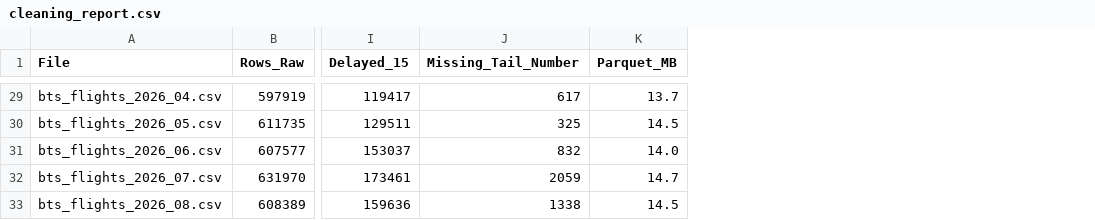
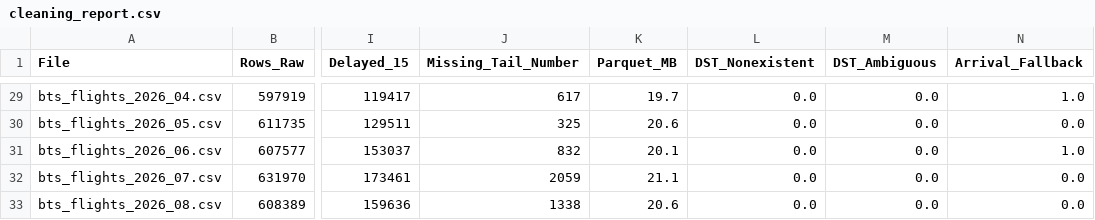
Before and after one commit to mberatsen/Airline-Operations-Analytics, a CSV file: docs/cleaning_report.csv, drawn as a sheet; only a part is shown, gaps mark what is left out; the diff covers the shown part only; the diff names each change by its address in the sheet, - before the commit and + after, or states it on an @@ line.

```diff
--- a/docs/cleaning_report.csv
+++ b/docs/cleaning_report.csv
+column L (DST_Nonexistent), rows 29-33: all 0.0
+column M (DST_Ambiguous), rows 29-33: all 0.0
+column N (Arrival_Fallback), rows 29-33: 1.0 | 0.0 | 1.0 | 0.0 | 0.0
-K29 (Parquet_MB): 13.7
+K29 (Parquet_MB): 19.7
-K30 (Parquet_MB): 14.5
+K30 (Parquet_MB): 20.6
-K31 (Parquet_MB): 14.0
+K31 (Parquet_MB): 20.1
-K32 (Parquet_MB): 14.7
+K32 (Parquet_MB): 21.1
-K33 (Parquet_MB): 14.5
+K33 (Parquet_MB): 20.6
```
Also changed, not shown: 27 edited cells elsewhere in this file, 4 other files.
